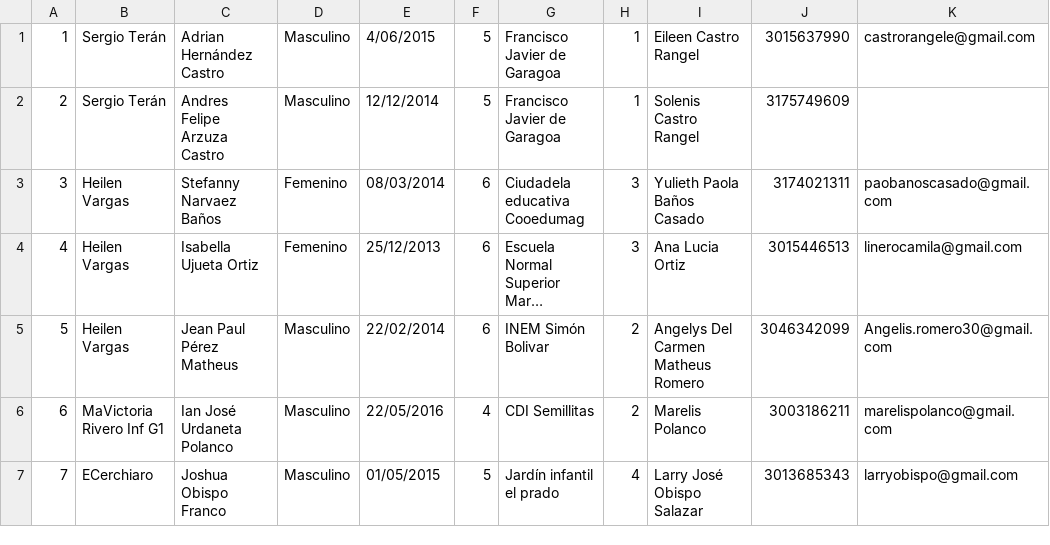
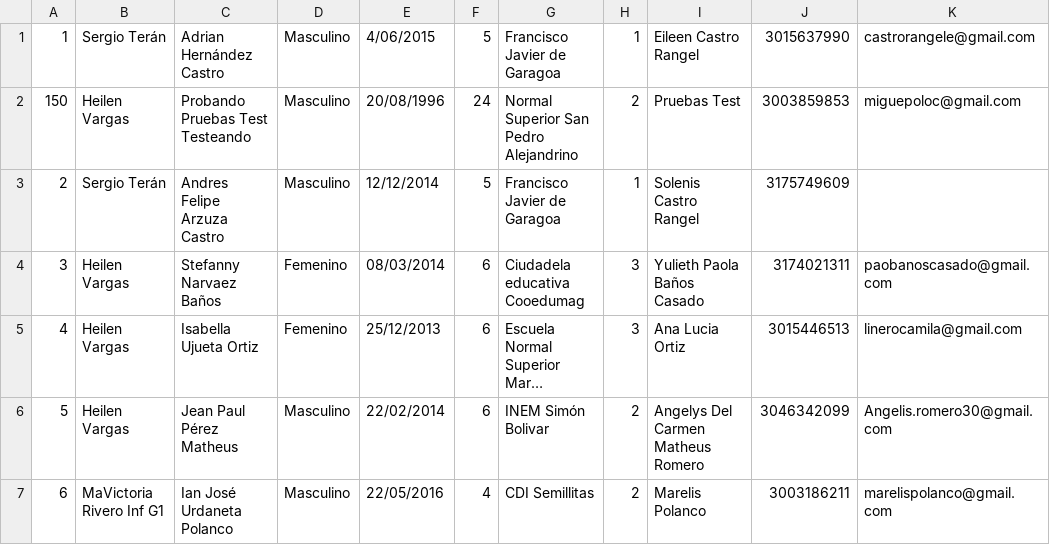
Before and after one commit to miguepoloc/torre, a CSV file: data/api_children.csv, drawn as a sheet; only a part is shown; the shorter side is filled out with more unchanged rows; long unchanged cells end in …; the diff names each change by its address in the sheet, - before the commit and + after, or states it on an @@ line.

```diff
--- a/data/api_children.csv
+++ b/data/api_children.csv
+row 2: 150 | Heilen Vargas | Probando Pruebas Test Testeando | Masculino | 20/08/1996 | 24 | Normal Superior San Pedro Alejandrino | 2 | Pruebas Test | 3003859853 | miguepoloc@gmail.com
```
Also changed, not shown: 1 other file.
